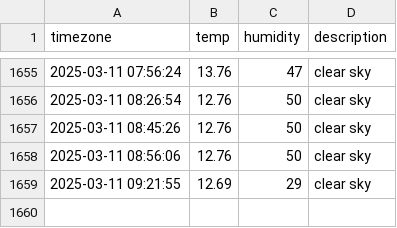
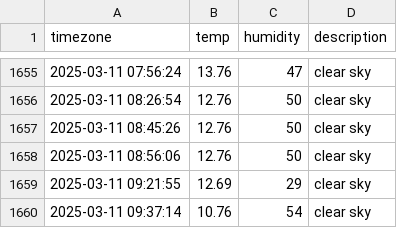
Before and after one commit to hyyunjin-kim/seoul_weather, a CSV file: seoul_weather.csv, drawn as a sheet; only a part is shown, gaps mark what is left out; the diff names each change by its address in the sheet, - before the commit and + after, or states it on an @@ line.

```diff
--- a/seoul_weather.csv
+++ b/seoul_weather.csv
+row 1660: 2025-03-11 09:37:14 | 10.76 | 54 | clear sky
```
